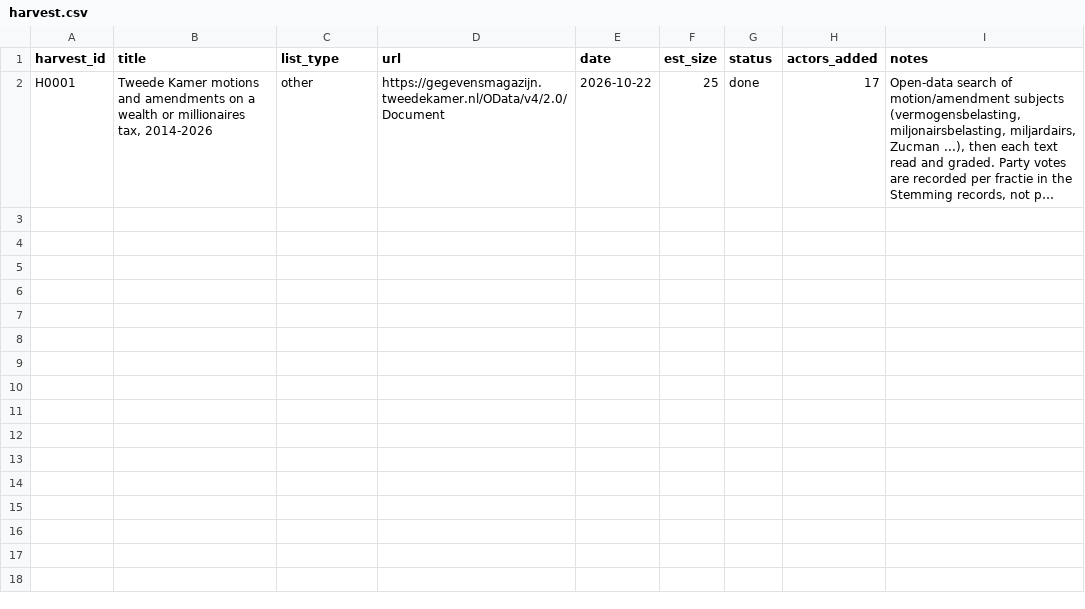
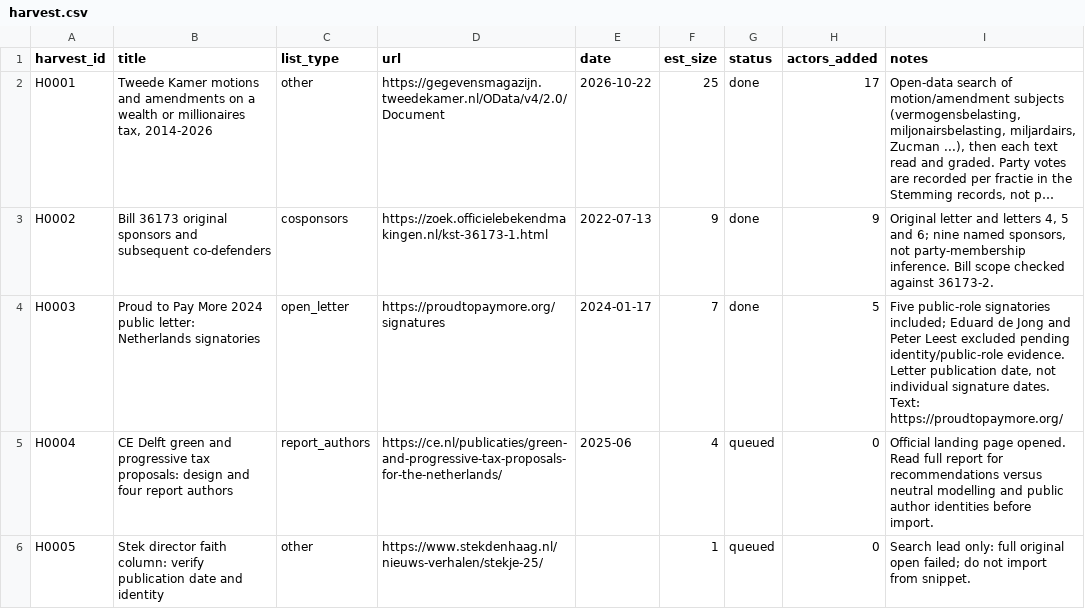
Before and after one commit to Egalitaristen/wealth-tax-database, a CSV file: data/nl/harvest.csv, drawn as a sheet; long unchanged cells end in …; the diff names each change by its address in the sheet, - before the commit and + after, or states it on an @@ line.

```diff
--- a/data/nl/harvest.csv
+++ b/data/nl/harvest.csv
+row 3: H0002 | Bill 36173 original sponsors and subsequent co-defenders | cosponsors | https://zoek.officielebekendmakingen.nl/kst-36173-1.html | 2022-07-13 | 9 | done | 9 | Original letter and letters 4, 5 and 6; nine named sponsors, not party-membership inference. Bill scope checked against 36173-2.
+row 4: H0003 | Proud to Pay More 2024 public letter: Netherlands signatories | open_letter | https://proudtopaymore.org/signatures | 2024-01-17 | 7 | done | 5 | Five public-role signatories included; Eduard de Jong and Peter Leest excluded pending identity/public-role evidence. Letter publication date, not individual signature dates. Text: https://proudtopaymore.org/
+row 5: H0004 | CE Delft green and progressive tax proposals: design and four report authors | report_authors | https://ce.nl/publicaties/green-and-progressive-tax-proposals-for-the-netherlands/ | 2025-06 | 4 | queued | 0 | Official landing page opened. Read full report for recommendations versus neutral modelling and public author identities before import.
+row 6: H0005 | Stek director faith column: verify publication date and identity | other | https://www.stekdenhaag.nl/nieuws-verhalen/stekje-25/ |  | 1 | queued | 0 | Search lead only: full original open failed; do not import from snippet.
```
Also changed, not shown: data/nl/actors.csv, data/nl/exclusions.csv, 12 other files.
